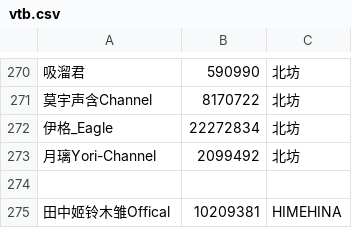
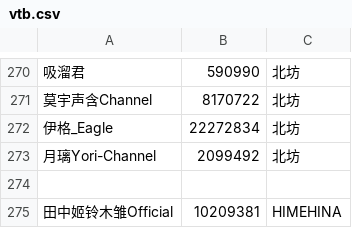
Before and after one commit to zhimingshenjun/DD_Monitor, a CSV file: utils/vtb.csv, drawn as a sheet; only a part is shown, gaps mark what is left out; the diff names each change by its address in the sheet, - before the commit and + after, or states it on an @@ line.

Commit message:
change offical to official

```diff
--- a/utils/vtb.csv
+++ b/utils/vtb.csv
-A275: 田中姬铃木雏Offical
+A275: 田中姬铃木雏Official
```
